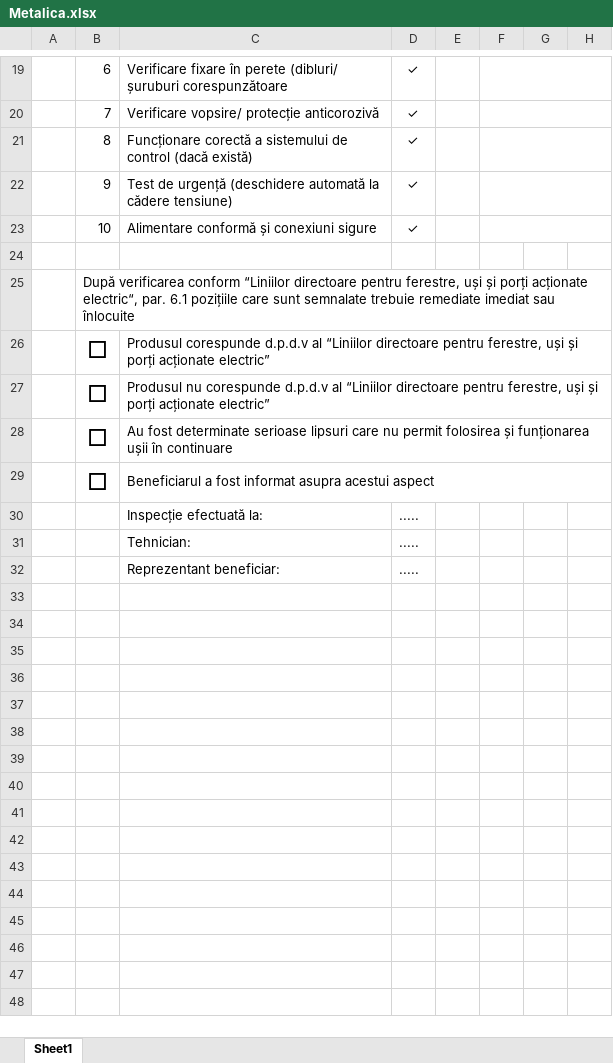
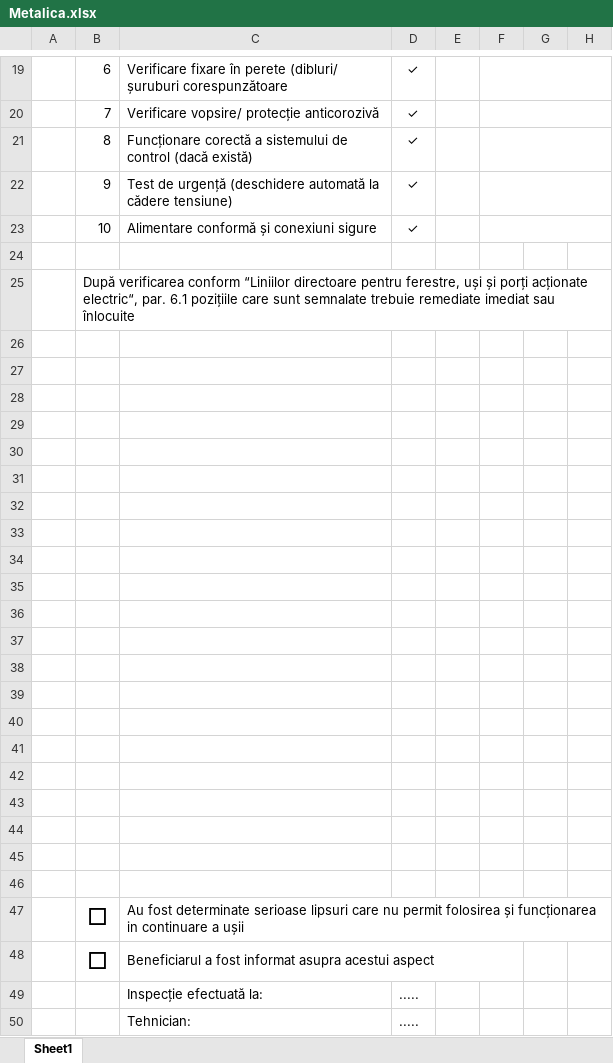
Before and after one commit to LucaTarniceriu/checklistGenerator, an Excel workbook: checklistGenerator/xlsx/Metalica.xlsx, sheet Sheet1, drawn as a sheet; only a part is shown, gaps mark what is left out; the shorter side is filled out with more unchanged rows; values as stored, in another font and other column widths than the file's, no borders; charts and pictures not drawn; removed rows and columns are numbered as before the commit, all else as after; the diff names each change by its address in the sheet, - before the commit and + after, or states it on an @@ line.

```diff
--- a/checklistGenerator/xlsx/Metalica.xlsx (sheet Sheet1)
+++ b/checklistGenerator/xlsx/Metalica.xlsx (sheet Sheet1)
-row 26:  | □ | Produsul corespunde d.p.d.v al “Liniilor directoare pentru ferestre, uși și porți acționate electric”
+row 26: (empty)
-C26:H26 merged
-row 27:  | □ | Produsul nu corespunde d.p.d.v al “Liniilor directoare pentru ferestre, uși și porți acționate electric”
+row 27: (empty)
-C27:H27 merged
+row 28: (empty)
+row 29: (empty)
+row 30: (empty)
+row 31: (empty)
+row 32: (empty)
+row 33: (empty)
+row 34: (empty)
+row 35: (empty)
+row 36: (empty)
+row 37: (empty)
+row 38: (empty)
+row 39: (empty)
+row 40: (empty)
+row 41: (empty)
+row 42: (empty)
+row 43: (empty)
+row 44: (empty)
+row 45: (empty)
+row 46: (empty)
-C47: …folosirea și funționarea ușii în continuare
+C47: …folosirea și funcționarea in continuare a ușii
-C29:H29 merged
+C48:F48 merged
```
Also changed, not shown: charts or pictures, checklistGenerator/xlsx/Antifoc.xlsx, checklistGenerator/xlsx/Automata.xlsx, 11 other files.
